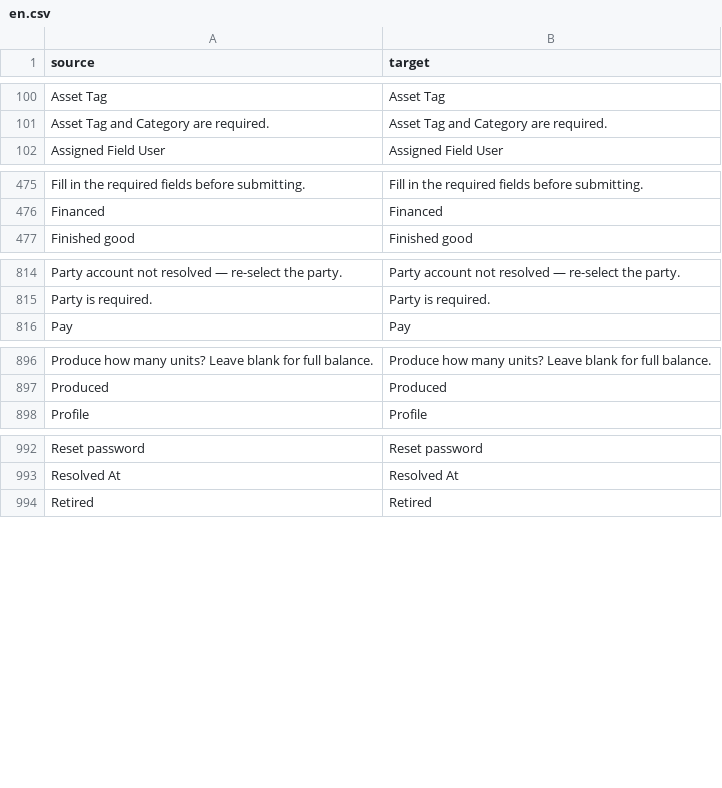
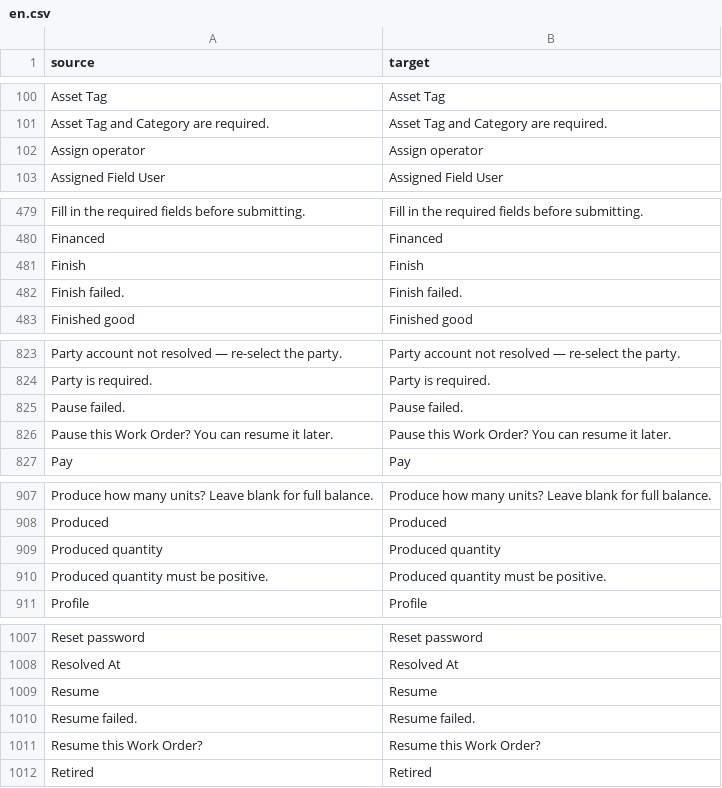
Before and after one commit to zvictory/stabler, a CSV file: stabler/translations/en.csv, drawn as a sheet; only a part is shown, gaps mark what is left out; the diff covers the shown part only; the diff names each change by its address in the sheet, - before the commit and + after, or states it on an @@ line.

```diff
--- a/stabler/translations/en.csv
+++ b/stabler/translations/en.csv
+row 102: Assign operator | Assign operator
+row 481: Finish | Finish
+row 482: Finish failed. | Finish failed.
+row 825: Pause failed. | Pause failed.
+row 826: Pause this Work Order? You can resume it later. | Pause this Work Order? You can resume it later.
+row 909: Produced quantity | Produced quantity
+row 910: Produced quantity must be positive. | Produced quantity must be positive.
+row 1009: Resume | Resume
+row 1010: Resume failed. | Resume failed.
+row 1011: Resume this Work Order? | Resume this Work Order?
```
Also changed, not shown: 13 added rows elsewhere in this file, stabler/translations/ru.csv, stabler/translations/tr.csv, 9 other files.
